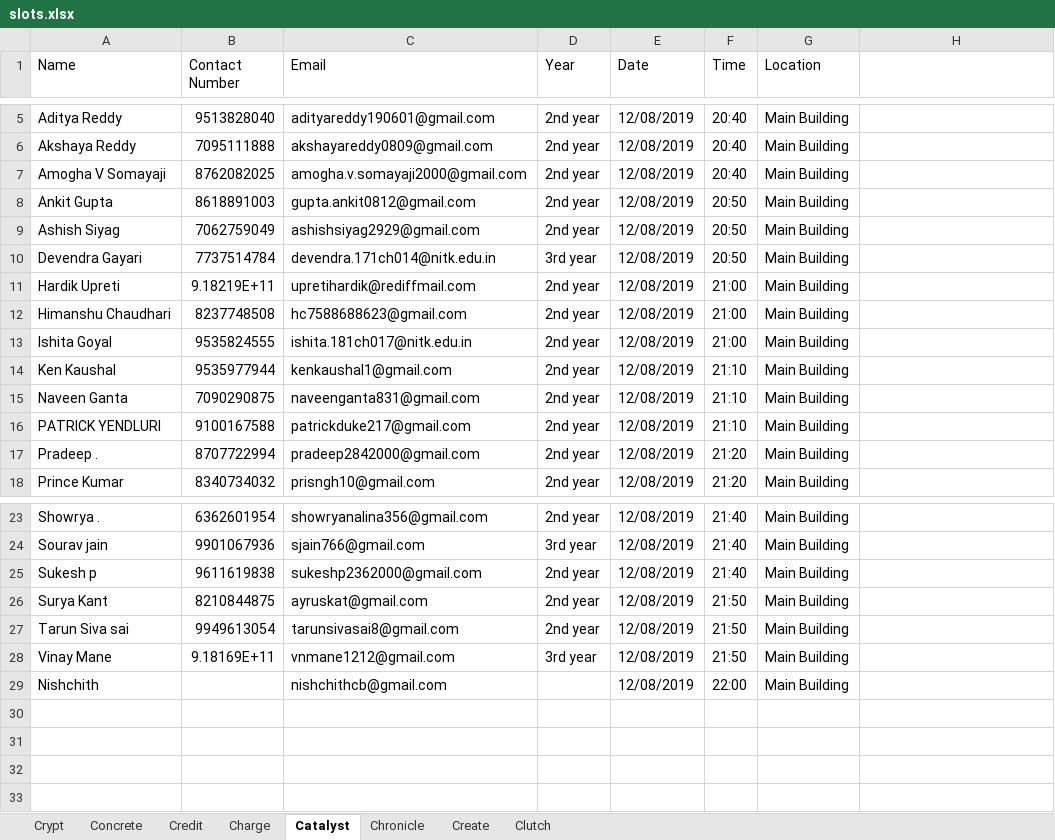
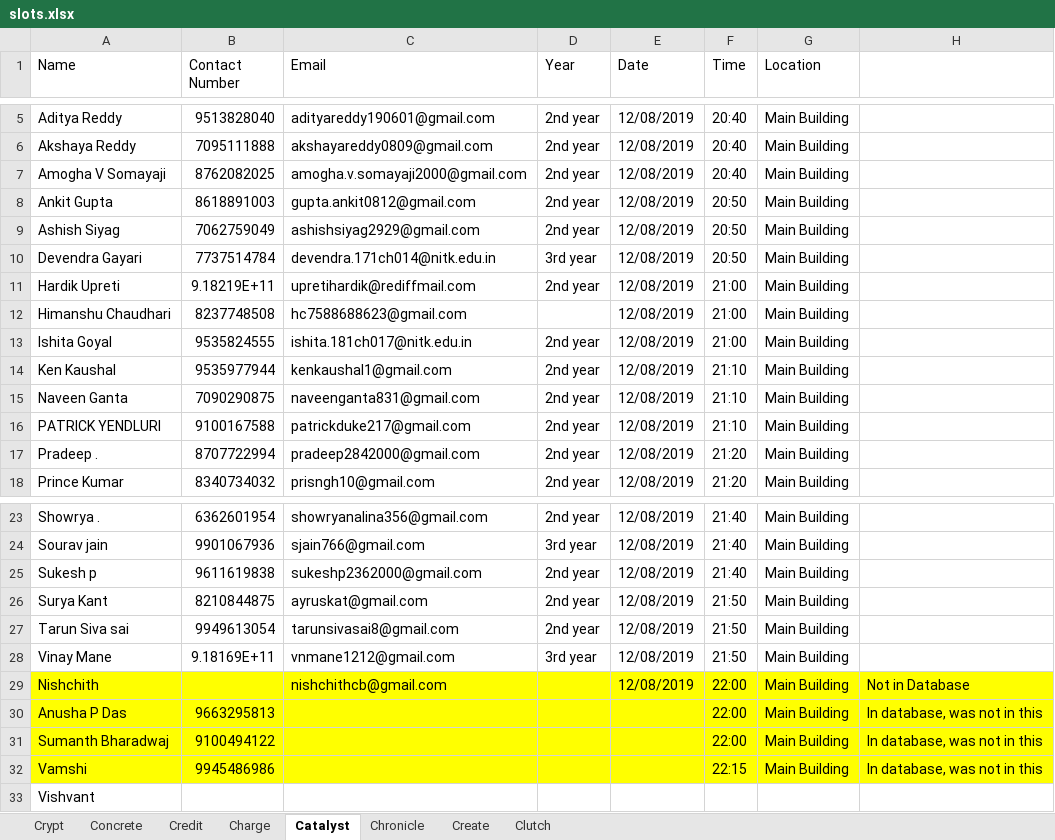
Before and after one commit to m0bi5/ISTE-NITK_Website, an Excel workbook: slots.xlsx, sheet Catalyst, drawn as a sheet; only a part is shown, gaps mark what is left out; values as stored, in another font and other column widths than the file's, no borders; charts and pictures not drawn; the diff names each change by its address in the sheet, - before the commit and + after, or states it on an @@ line.

```diff
--- a/slots.xlsx (sheet Catalyst)
+++ b/slots.xlsx (sheet Catalyst)
-D12 (Year): 2nd year
+D12 (Year): (empty)
-A29:H29 fill: none
+A29:H29 fill: #FFFF00
-H29: (empty)
+H29: Not in Database
+row 30: Anusha P Das | 9663295813 |  |  |  | 22:00 | Main Building | In database, was not in this
+row 31: Sumanth Bharadwaj | 9100494122 |  |  |  | 22:00 | Main Building | In database, was not in this
+row 32: Vamshi | 9945486986 |  |  |  | 22:15 | Main Building | In database, was not in this
+row 33: Vishvant
```
Also changed, not shown: sheet Clutch, sheet Credit.
